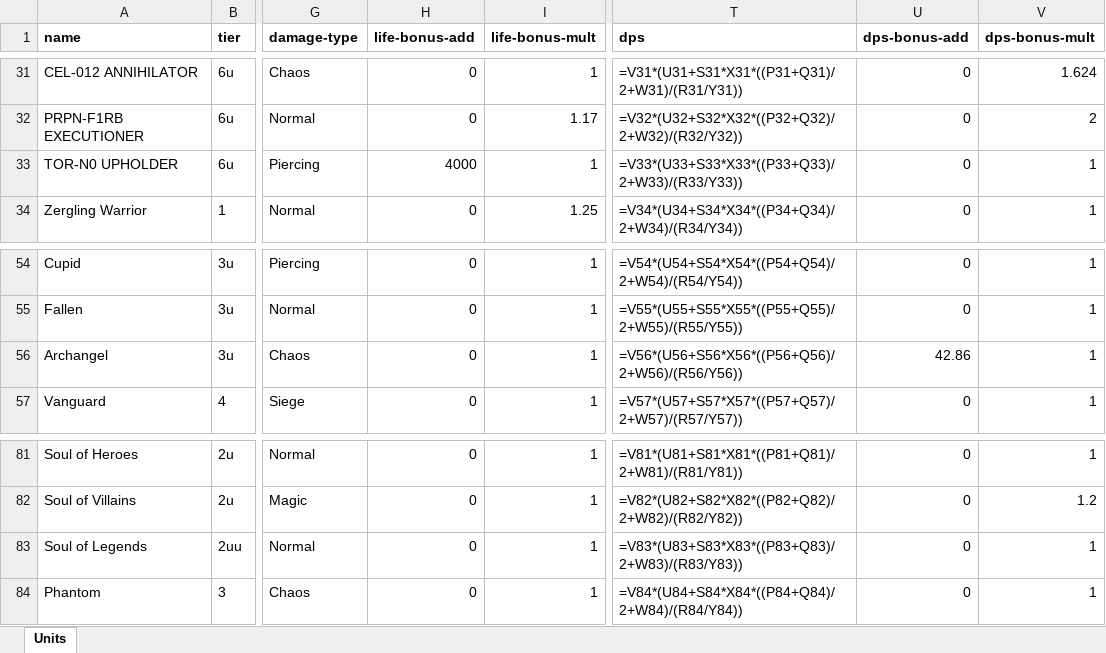
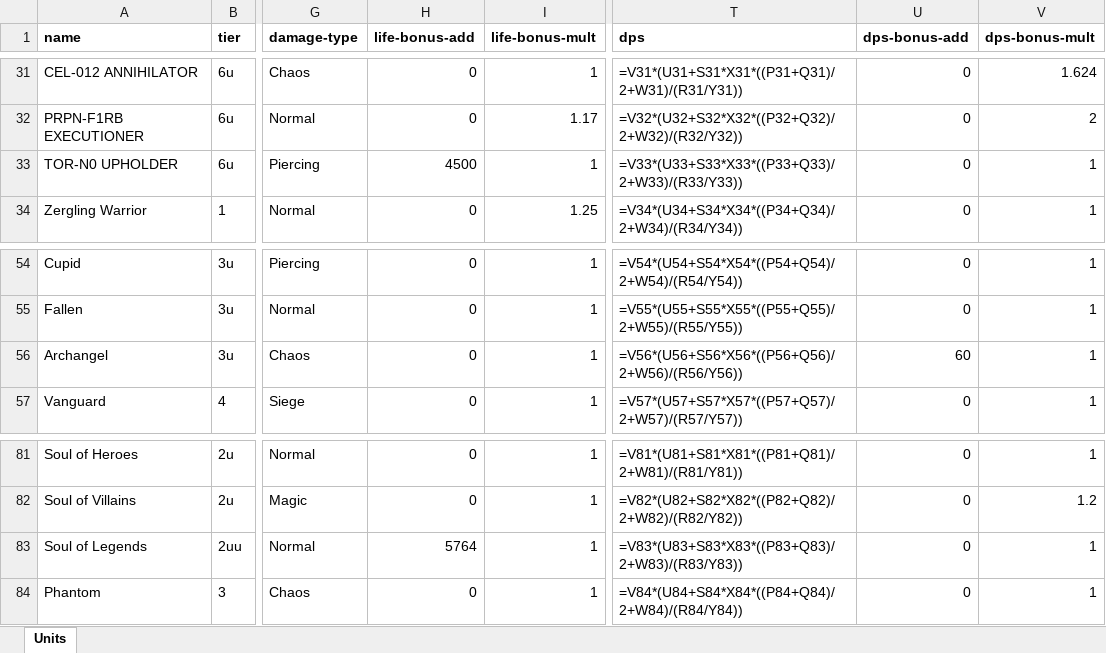
Before and after one commit to peca998/Squadron-TD-Data, an Excel workbook: output/spreadsheets/12.04/towers.xlsx, sheet Units, drawn as a sheet; only a part is shown, gaps mark what is left out; values as stored, in another font and other column widths than the file's, no borders; formulas without a stored value are shown as written; the diff covers the shown part only; the diff names each change by its address in the sheet, - before the commit and + after, or states it on an @@ line.

```diff
--- a/output/spreadsheets/12.04/towers.xlsx (sheet Units)
+++ b/output/spreadsheets/12.04/towers.xlsx (sheet Units)
-H33 (life-bonus-add): 4000
+H33 (life-bonus-add): 4500
-U56 (dps-bonus-add): 42.86
+U56 (dps-bonus-add): 60
-H83 (life-bonus-add): 0
+H83 (life-bonus-add): 5764
```
Also changed, not shown: 10 edited cells elsewhere in this sheet, output/spreadsheets/12.04/sends.xlsx, 5 other files.
